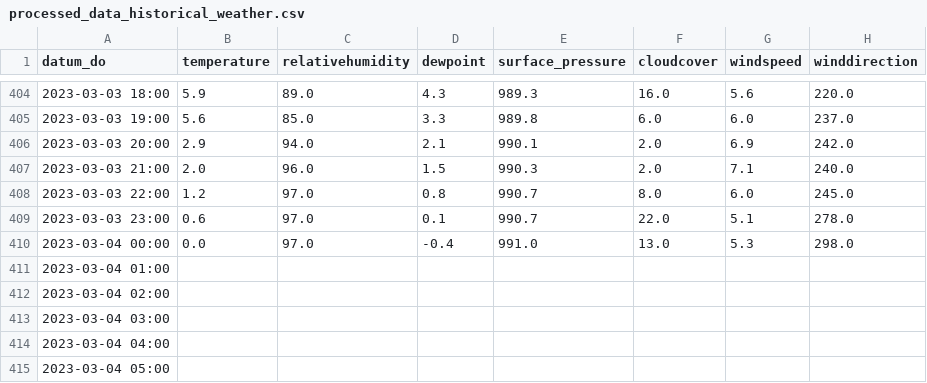
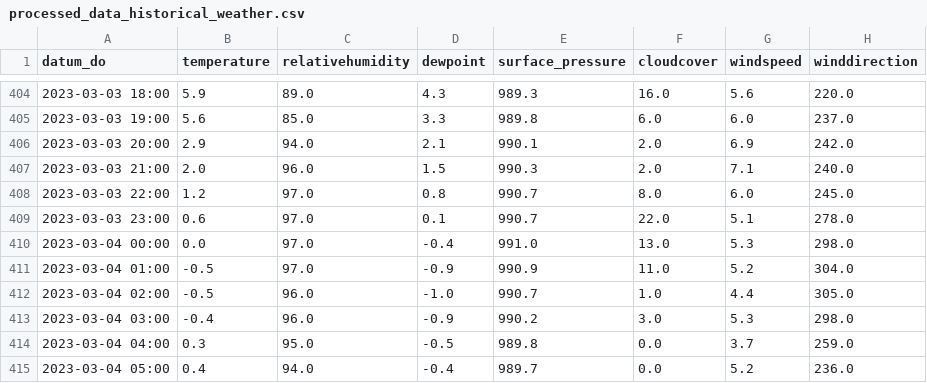
Before and after one commit to KiwiBrezo/air-pollution-inteligent-system, a CSV file: data/processed/processed_data_historical_weather.csv, drawn as a sheet; only a part is shown, gaps mark what is left out; the diff covers the shown part only.

```diff
--- a/data/processed/processed_data_historical_weather.csv
+++ b/data/processed/processed_data_historical_weather.csv
@@ -410,6 +410,6 @@ datum_do,temperature,relativehumidity,dewpoint,surface_pressure,cloudcover,winds
 2023-03-04 00:00,0.0,97.0,-0.4,991.0,13.0,5.3,298.0
-2023-03-04 01:00,,,,,,,
-2023-03-04 02:00,,,,,,,
-2023-03-04 03:00,,,,,,,
-2023-03-04 04:00,,,,,,,
-2023-03-04 05:00,,,,,,,
+2023-03-04 01:00,-0.5,97.0,-0.9,990.9,11.0,5.2,304.0
+2023-03-04 02:00,-0.5,96.0,-1.0,990.7,1.0,4.4,305.0
+2023-03-04 03:00,-0.4,96.0,-0.9,990.2,3.0,5.3,298.0
+2023-03-04 04:00,0.3,95.0,-0.5,989.8,0.0,3.7,259.0
+2023-03-04 05:00,0.4,94.0,-0.4,989.7,0.0,5.2,236.0
```
Also changed, not shown: 24 added rows and 133 edited cells elsewhere in this file, 4 other files.
